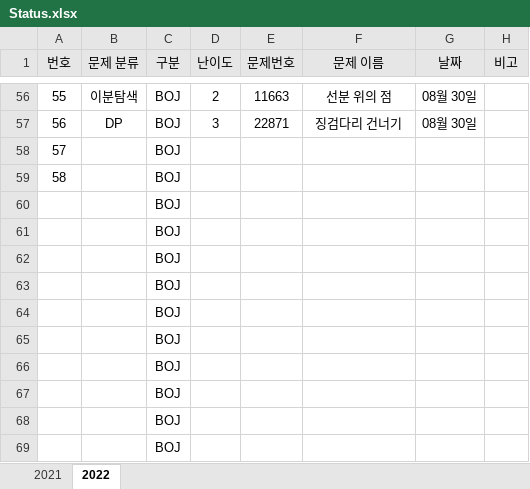
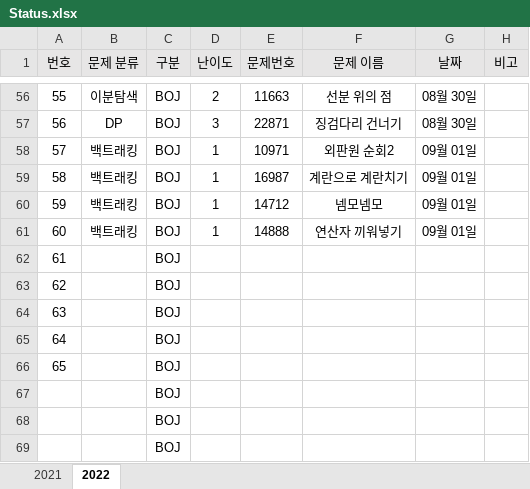
Before and after one commit to JunHeon-Ch/GC_Algorithm_Study, an Excel workbook: junheon/Status.xlsx, sheet 2022, drawn as a sheet; only a part is shown, gaps mark what is left out; values as stored, in another font and other column widths than the file's, no borders; removed rows and columns are numbered as before the commit, all else as after; the diff names each change by its address in the sheet, - before the commit and + after, or states it on an @@ line.

Commit message:
ok

```diff
--- a/junheon/Status.xlsx (sheet 2022)
+++ b/junheon/Status.xlsx (sheet 2022)
-row 58: 57 |  | BOJ
-row 59: 58 |  | BOJ
-row 60:  |  | BOJ
-row 61:  |  | BOJ
-row 62:  |  | BOJ
-row 63:  |  | BOJ
-row 64:  |  | BOJ
-row 65:  |  | BOJ
-row 66:  |  | BOJ
+row 58: 57 | 백트래킹 | BOJ | 1 | 10971 | 외판원 순회2 | 09월 01일
+row 59: 58 | 백트래킹 | BOJ | 1 | 16987 | 계란으로 계란치기 | 09월 01일
+row 60: 59 | 백트래킹 | BOJ | 1 | 14712 | 넴모넴모 | 09월 01일
+row 61: 60 | 백트래킹 | BOJ | 1 | 14888 | 연산자 끼워넣기 | 09월 01일
+row 62: 61 |  | BOJ
+row 63: 62 |  | BOJ
+row 64: 63 |  | BOJ
+row 65: 64 |  | BOJ
+row 66: 65 |  | BOJ
```
